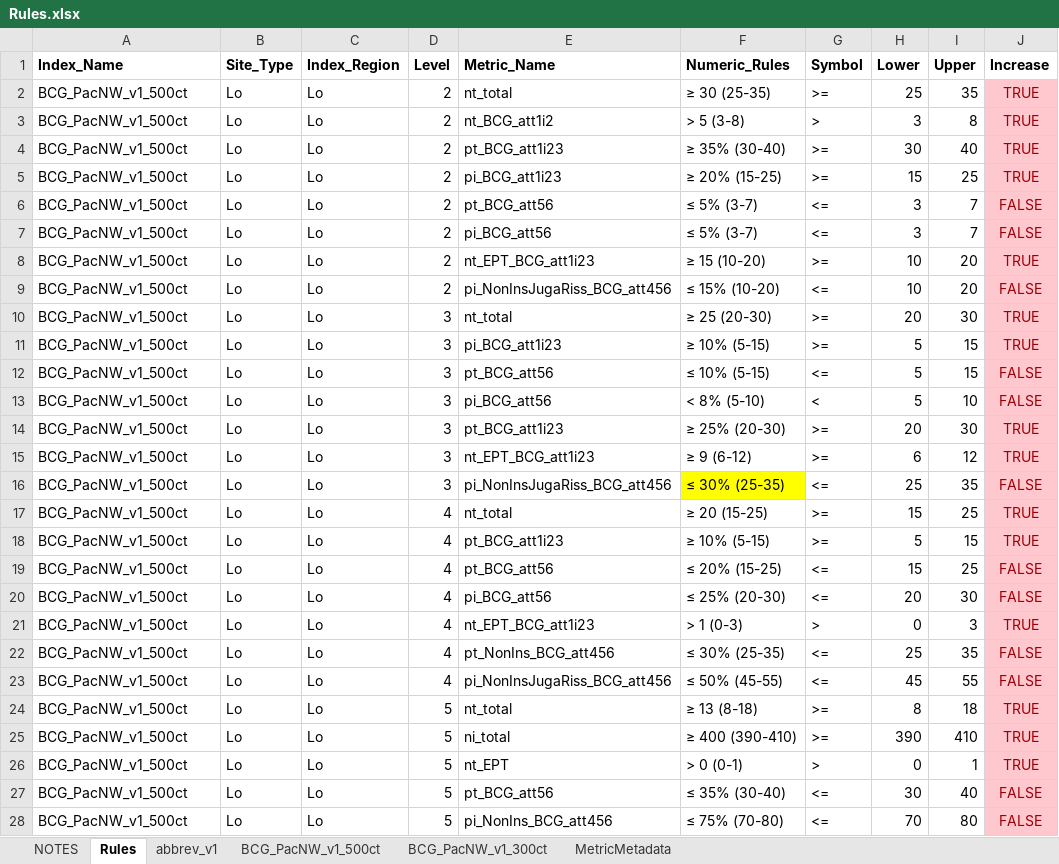
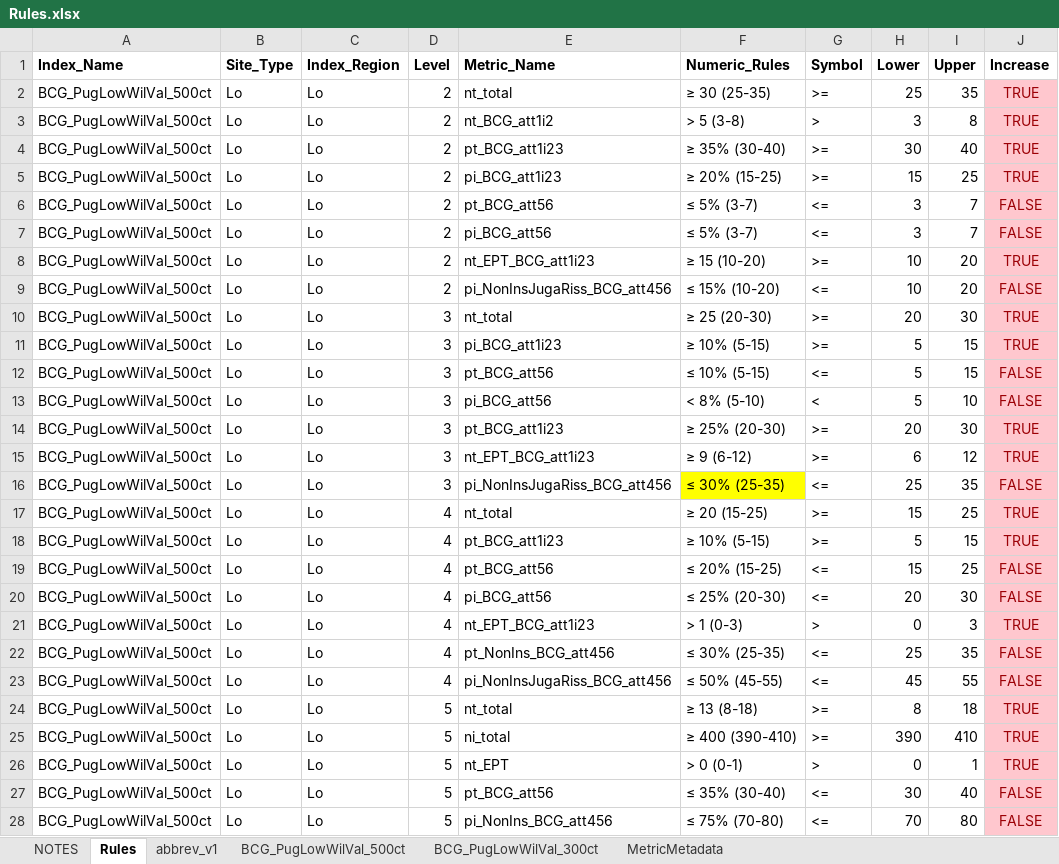
Before and after one commit to leppott/BCGcalc, an Excel workbook: inst/extdata/Rules.xlsx, sheet Rules, drawn as a sheet; only a part is shown; values as stored, in another font and other column widths than the file's, no borders; conditional formats not drawn; the diff covers the shown part only; the diff names each change by its address in the sheet, - before the commit and + after, or states it on an @@ line.

Commit message:
v1.3.5.9015
-   update: Change name of PacNW model, Issue \#61
    -   Rules.xlsx
    -   MetricFlags.xlsx
    -   Example files (file name, data, sheet names)
    -   Update examples in functions
    -   Vignettes

```diff
--- a/inst/extdata/Rules.xlsx (sheet Rules)
+++ b/inst/extdata/Rules.xlsx (sheet Rules)
-sheet tab: BCG_PacNW_v1_500ct
+sheet tab: BCG_PugLowWilVal_500ct
-sheet tab: BCG_PacNW_v1_300ct
+sheet tab: BCG_PugLowWilVal_300ct
-A2:A28 (Index_Name): BCG_PacNW_v1_500ct
+A2:A28 (Index_Name): BCG_PugLowWilVal_500ct
```
Also changed, not shown: 81 edited cells elsewhere in this sheet, sheet NOTES, inst/extdata/MetricFlags.xlsx, 40 other files.
